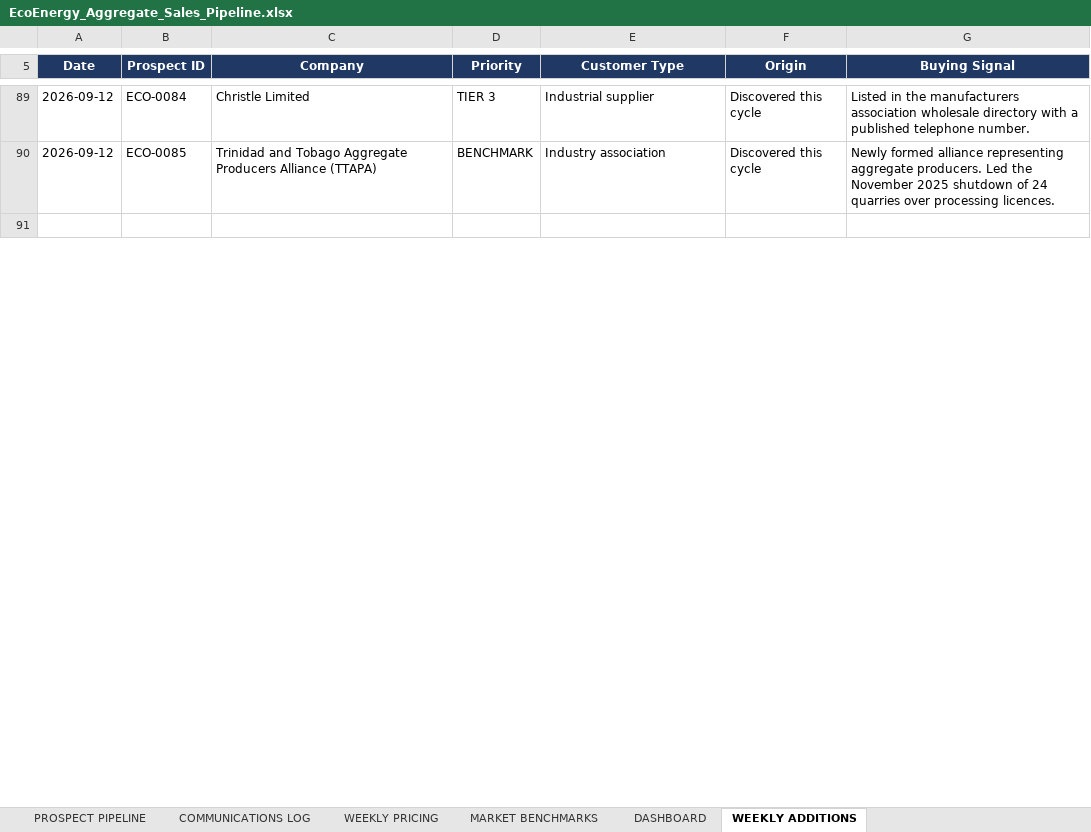
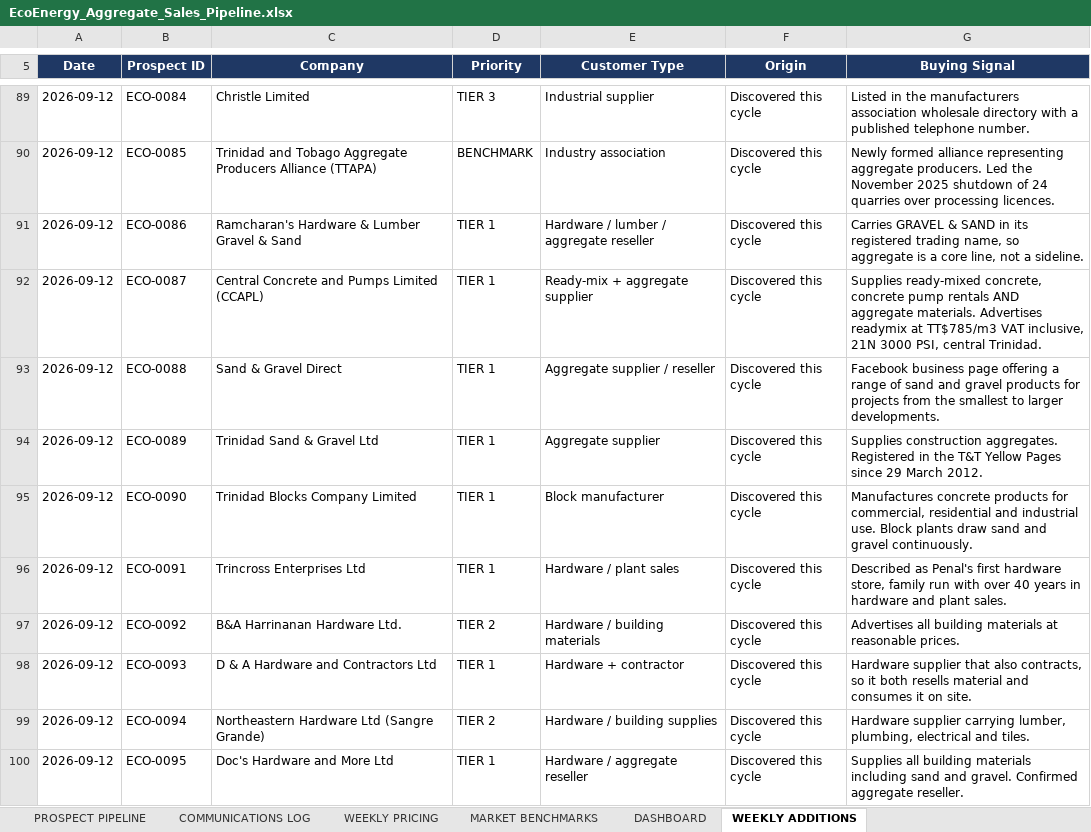
Before and after one commit to Deathdealer09/iseldoran-wiki, an Excel workbook: ecoenergy/EcoEnergy_Aggregate_Sales_Pipeline.xlsx, sheet WEEKLY ADDITIONS, drawn as a sheet; only a part is shown, gaps mark what is left out; the shorter side is filled out with more unchanged rows; values as stored, in another font and other column widths than the file's, no borders; the diff covers the shown part only; the diff names each change by its address in the sheet, - before the commit and + after, or states it on an @@ line.

```diff
--- a/ecoenergy/EcoEnergy_Aggregate_Sales_Pipeline.xlsx (sheet WEEKLY ADDITIONS)
+++ b/ecoenergy/EcoEnergy_Aggregate_Sales_Pipeline.xlsx (sheet WEEKLY ADDITIONS)
+row 91: 2026-09-12 | ECO-0086 | Ramcharan's Hardware & Lumber Gravel & Sand | TIER 1 | Hardware / lumber / aggregate reseller | Discovered this cycle | Carries GRAVEL & SAND in its registered trading name, so aggregate is a core line, not a sideline.
+row 92: 2026-09-12 | ECO-0087 | Central Concrete and Pumps Limited (CCAPL) | TIER 1 | Ready-mix + aggregate supplier | Discovered this cycle | Supplies ready-mixed concrete, concrete pump rentals AND aggregate materials. Advertises readymix at TT$785/m3 VAT inclusive, 21N 3000 PSI, central Trinidad.
+row 93: 2026-09-12 | ECO-0088 | Sand & Gravel Direct | TIER 1 | Aggregate supplier / reseller | Discovered this cycle | Facebook business page offering a range of sand and gravel products for projects from the smallest to larger developments.
+row 94: 2026-09-12 | ECO-0089 | Trinidad Sand & Gravel Ltd | TIER 1 | Aggregate supplier | Discovered this cycle | Supplies construction aggregates. Registered in the T&T Yellow Pages since 29 March 2012.
+row 95: 2026-09-12 | ECO-0090 | Trinidad Blocks Company Limited | TIER 1 | Block manufacturer | Discovered this cycle | Manufactures concrete products for commercial, residential and industrial use. Block plants draw sand and gravel continuously.
+row 96: 2026-09-12 | ECO-0091 | Trincross Enterprises Ltd | TIER 1 | Hardware / plant sales | Discovered this cycle | Described as Penal's first hardware store, family run with over 40 years in hardware and plant sales.
+row 97: 2026-09-12 | ECO-0092 | B&A Harrinanan Hardware Ltd. | TIER 2 | Hardware / building materials | Discovered this cycle | Advertises all building materials at reasonable prices.
+row 98: 2026-09-12 | ECO-0093 | D & A Hardware and Contractors Ltd | TIER 1 | Hardware + contractor | Discovered this cycle | Hardware supplier that also contracts, so it both resells material and consumes it on site.
+row 99: 2026-09-12 | ECO-0094 | Northeastern Hardware Ltd (Sangre Grande) | TIER 2 | Hardware / building supplies | Discovered this cycle | Hardware supplier carrying lumber, plumbing, electrical and tiles.
+row 100: 2026-09-12 | ECO-0095 | Doc's Hardware and More Ltd | TIER 1 | Hardware / aggregate reseller | Discovered this cycle | Supplies all building materials including sand and gravel. Confirmed aggregate reseller.
```
Also changed, not shown: 17 added rows and 3 edited cells elsewhere in this sheet, sheet PROSPECT PIPELINE, sheet MARKET BENCHMARKS, sheet DASHBOARD, sheet COMMUNICATIONS LOG, sheet WEEKLY PRICING, 14 other files.
